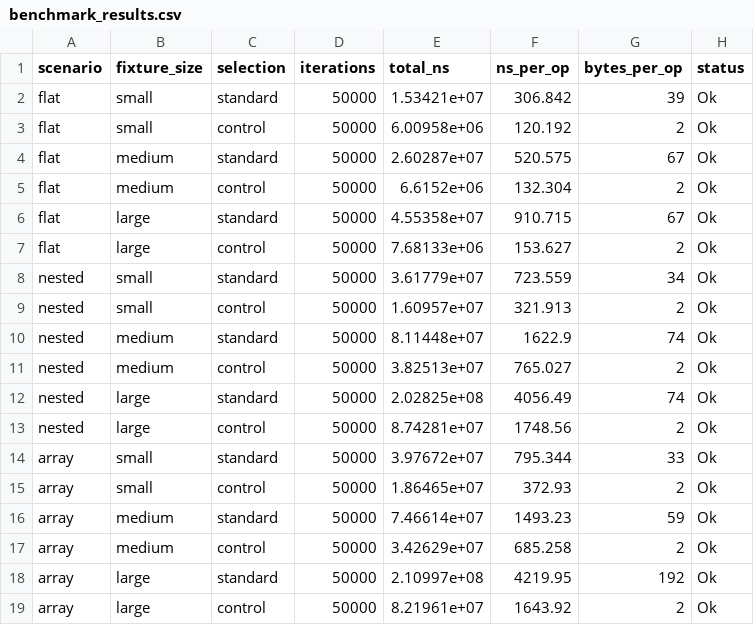
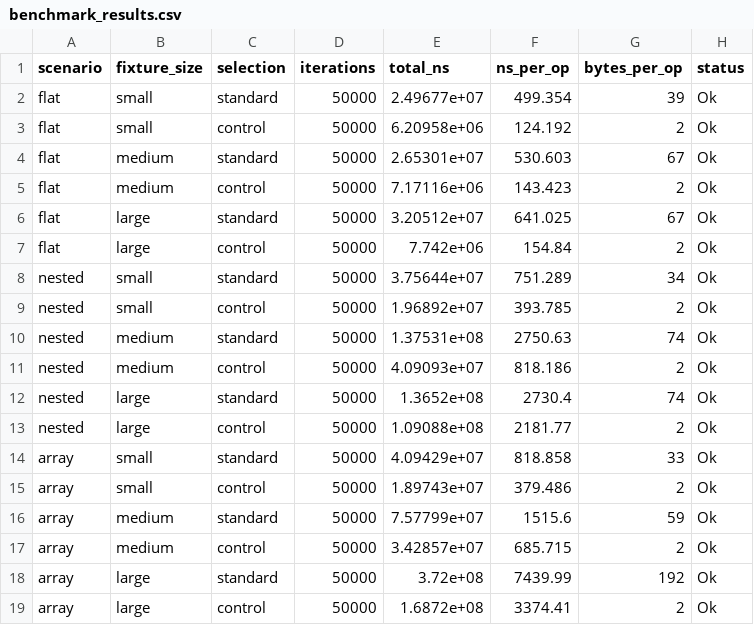
Before and after one commit to haluan/bytetaper, a CSV file: reports/benchmarks/json-filtering/benchmark_results.csv, drawn as a sheet.

```diff
--- a/reports/benchmarks/json-filtering/benchmark_results.csv
+++ b/reports/benchmarks/json-filtering/benchmark_results.csv
@@ -1,19 +1,19 @@
 scenario,fixture_size,selection,iterations,total_ns,ns_per_op,bytes_per_op,status
-flat,small,standard,50000,1.53421e+07,306.842,39,Ok
-flat,small,control,50000,6.00958e+06,120.192,2,Ok
-flat,medium,standard,50000,2.60287e+07,520.575,67,Ok
-flat,medium,control,50000,6.6152e+06,132.304,2,Ok
-flat,large,standard,50000,4.55358e+07,910.715,67,Ok
-flat,large,control,50000,7.68133e+06,153.627,2,Ok
-nested,small,standard,50000,3.61779e+07,723.559,34,Ok
-nested,small,control,50000,1.60957e+07,321.913,2,Ok
-nested,medium,standard,50000,8.11448e+07,1622.9,74,Ok
-nested,medium,control,50000,3.82513e+07,765.027,2,Ok
-nested,large,standard,50000,2.02825e+08,4056.49,74,Ok
-nested,large,control,50000,8.74281e+07,1748.56,2,Ok
-array,small,standard,50000,3.97672e+07,795.344,33,Ok
-array,small,control,50000,1.86465e+07,372.93,2,Ok
-array,medium,standard,50000,7.46614e+07,1493.23,59,Ok
-array,medium,control,50000,3.42629e+07,685.258,2,Ok
-array,large,standard,50000,2.10997e+08,4219.95,192,Ok
-array,large,control,50000,8.21961e+07,1643.92,2,Ok
+flat,small,standard,50000,2.49677e+07,499.354,39,Ok
+flat,small,control,50000,6.20958e+06,124.192,2,Ok
+flat,medium,standard,50000,2.65301e+07,530.603,67,Ok
+flat,medium,control,50000,7.17116e+06,143.423,2,Ok
+flat,large,standard,50000,3.20512e+07,641.025,67,Ok
+flat,large,control,50000,7.742e+06,154.84,2,Ok
+nested,small,standard,50000,3.75644e+07,751.289,34,Ok
+nested,small,control,50000,1.96892e+07,393.785,2,Ok
+nested,medium,standard,50000,1.37531e+08,2750.63,74,Ok
+nested,medium,control,50000,4.09093e+07,818.186,2,Ok
+nested,large,standard,50000,1.3652e+08,2730.4,74,Ok
+nested,large,control,50000,1.09088e+08,2181.77,2,Ok
+array,small,standard,50000,4.09429e+07,818.858,33,Ok
+array,small,control,50000,1.89743e+07,379.486,2,Ok
+array,medium,standard,50000,7.57799e+07,1515.6,59,Ok
+array,medium,control,50000,3.42857e+07,685.715,2,Ok
+array,large,standard,50000,3.72e+08,7439.99,192,Ok
+array,large,control,50000,1.6872e+08,3374.41,2,Ok
```
Also changed, not shown: 7 other files.
